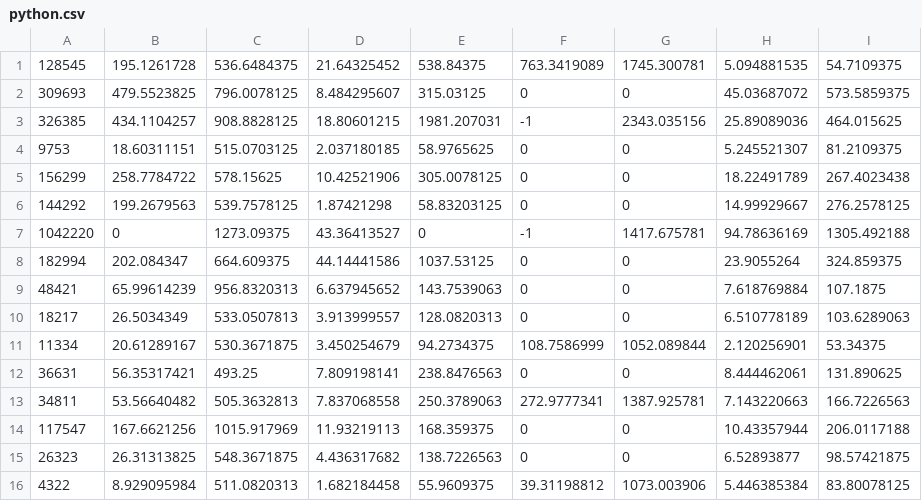
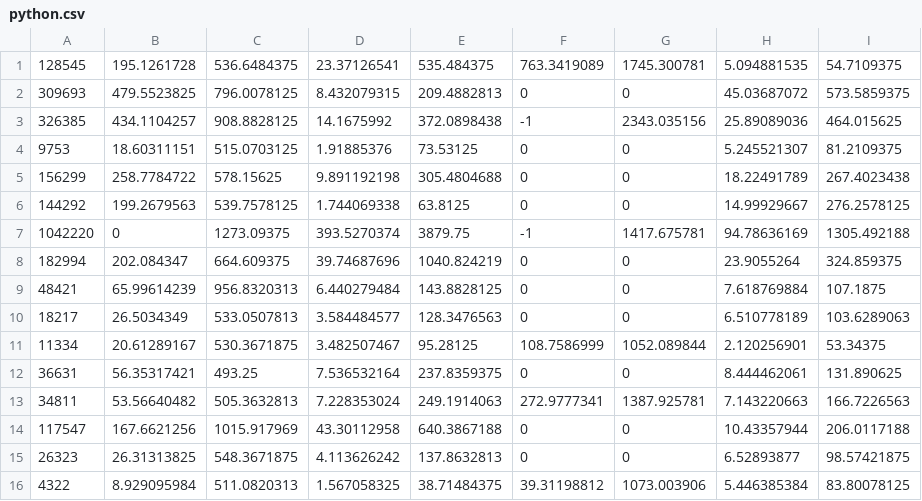
Before and after one commit to ba1man/UsabilityTest, a CSV file: analyze/data/python.csv, drawn as a sheet; only a part is shown; the diff covers the shown part only.

Commit message:
data: update ENRE-python's data

```diff
--- a/analyze/data/python.csv
+++ b/analyze/data/python.csv
@@ -1,16 +1,16 @@
-128545,195.1261728,536.6484375,21.64325452,538.84375,763.3419089,1745.300781,5.094881535,54.7109375
-309693,479.5523825,796.0078125,8.484295607,315.03125,0,0,45.03687072,573.5859375
-326385,434.1104257,908.8828125,18.80601215,1981.207031,-1,2343.035156,25.89089036,464.015625
-9753,18.60311151,515.0703125,2.037180185,58.9765625,0,0,5.245521307,81.2109375
-156299,258.7784722,578.15625,10.42521906,305.0078125,0,0,18.22491789,267.4023438
-144292,199.2679563,539.7578125,1.87421298,58.83203125,0,0,14.99929667,276.2578125
-1042220,0,1273.09375,43.36413527,0,-1,1417.675781,94.78636169,1305.492188
-182994,202.084347,664.609375,44.14441586,1037.53125,0,0,23.9055264,324.859375
-48421,65.99614239,956.8320313,6.637945652,143.7539063,0,0,7.618769884,107.1875
-18217,26.5034349,533.0507813,3.913999557,128.0820313,0,0,6.510778189,103.6289063
-11334,20.61289167,530.3671875,3.450254679,94.2734375,108.7586999,1052.089844,2.120256901,53.34375
-36631,56.35317421,493.25,7.809198141,238.8476563,0,0,8.444462061,131.890625
-34811,53.56640482,505.3632813,7.837068558,250.3789063,272.9777341,1387.925781,7.143220663,166.7226563
-117547,167.6621256,1015.917969,11.93219113,168.359375,0,0,10.43357944,206.0117188
-26323,26.31313825,548.3671875,4.436317682,138.7226563,0,0,6.52893877,98.57421875
-4322,8.929095984,511.0820313,1.682184458,55.9609375,39.31198812,1073.003906,5.446385384,83.80078125
+128545,195.1261728,536.6484375,23.37126541,535.484375,763.3419089,1745.300781,5.094881535,54.7109375
+309693,479.5523825,796.0078125,8.432079315,209.4882813,0,0,45.03687072,573.5859375
+326385,434.1104257,908.8828125,14.1675992,372.0898438,-1,2343.035156,25.89089036,464.015625
+9753,18.60311151,515.0703125,1.91885376,73.53125,0,0,5.245521307,81.2109375
+156299,258.7784722,578.15625,9.891192198,305.4804688,0,0,18.22491789,267.4023438
+144292,199.2679563,539.7578125,1.744069338,63.8125,0,0,14.99929667,276.2578125
+1042220,0,1273.09375,393.5270374,3879.75,-1,1417.675781,94.78636169,1305.492188
+182994,202.084347,664.609375,39.74687696,1040.824219,0,0,23.9055264,324.859375
+48421,65.99614239,956.8320313,6.440279484,143.8828125,0,0,7.618769884,107.1875
+18217,26.5034349,533.0507813,3.584484577,128.3476563,0,0,6.510778189,103.6289063
+11334,20.61289167,530.3671875,3.482507467,95.28125,108.7586999,1052.089844,2.120256901,53.34375
+36631,56.35317421,493.25,7.536532164,237.8359375,0,0,8.444462061,131.890625
+34811,53.56640482,505.3632813,7.228353024,249.1914063,272.9777341,1387.925781,7.143220663,166.7226563
+117547,167.6621256,1015.917969,43.30112958,640.3867188,0,0,10.43357944,206.0117188
+26323,26.31313825,548.3671875,4.113626242,137.8632813,0,0,6.52893877,98.57421875
+4322,8.929095984,511.0820313,1.567058325,38.71484375,39.31198812,1073.003906,5.446385384,83.80078125
```
Also changed, not shown: 168 edited cells elsewhere in this file, 1 other file.
